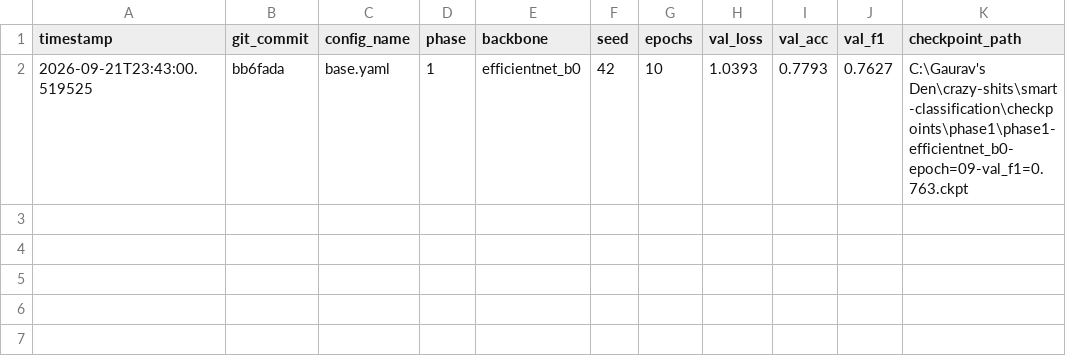
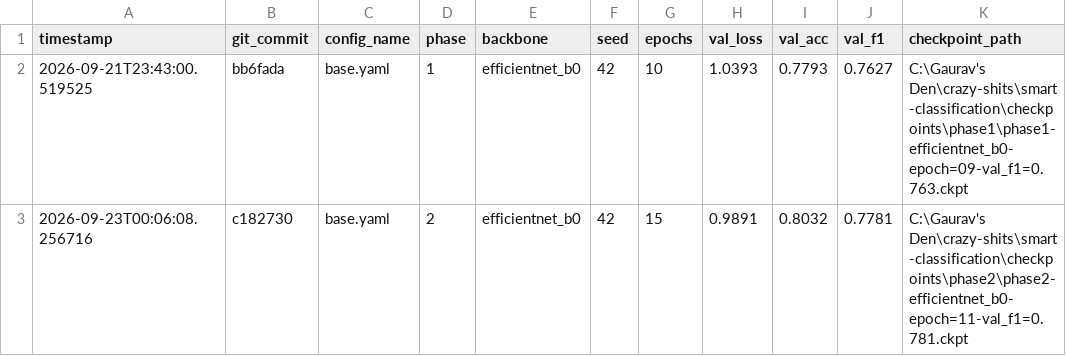
Before and after one commit to Gauravsharma2711/smart-classification, a CSV file: reports/runs.csv, drawn as a sheet.

Commit message:
Add: implement Phase 2 fine-tuning pipeline

```diff
--- a/reports/runs.csv
+++ b/reports/runs.csv
@@ -2 +2,2 @@ timestamp,git_commit,config_name,phase,backbone,seed,epochs,val_loss,val_acc,val
 2026-09-21T23:43:00.519525,bb6fada,base.yaml,1,efficientnet_b0,42,10,1.0393,0.7793,0.7627,C:\Gaurav's Den\crazy-shits\smart-classification\checkpoints\phase1\phase1-efficientnet_b0-epoch=09-val_f1=0.763.ckpt
+2026-09-23T00:06:08.256716,c182730,base.yaml,2,efficientnet_b0,42,15,0.9891,0.8032,0.7781,C:\Gaurav's Den\crazy-shits\smart-classification\checkpoints\phase2\phase2-efficientnet_b0-epoch=11-val_f1=0.781.ckpt
```
Also changed, not shown: 4 other files.
